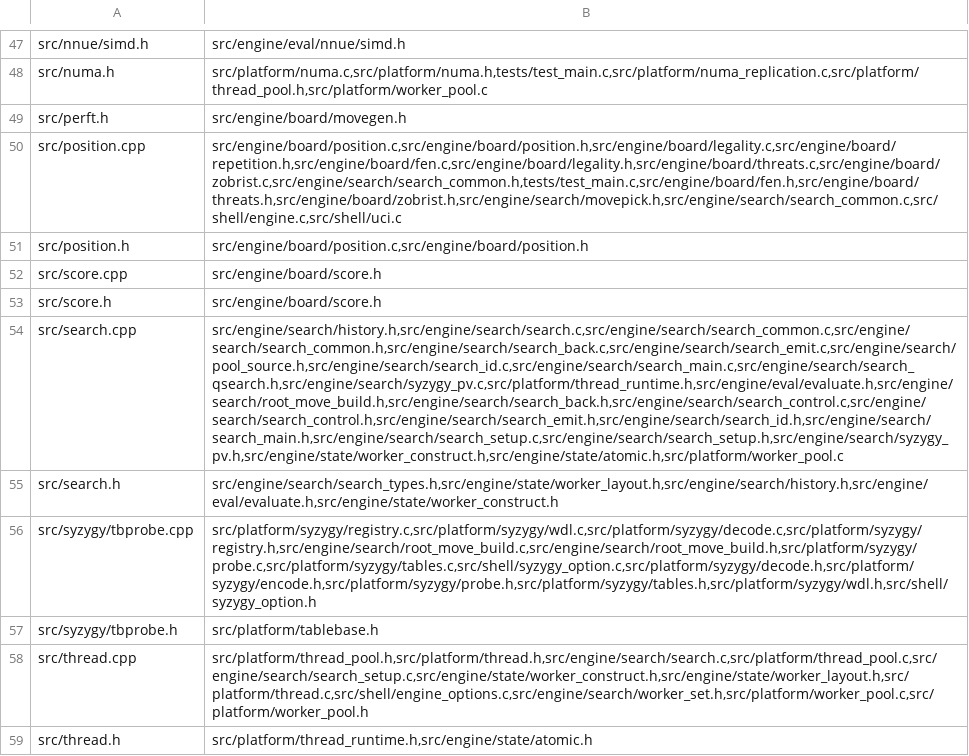
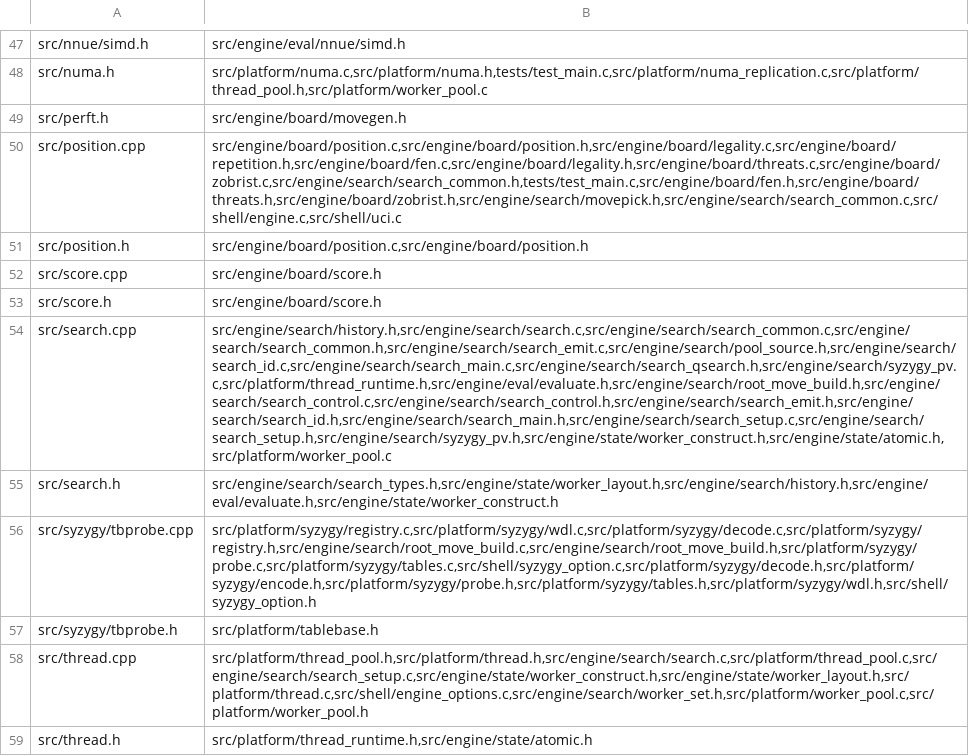
Before and after one commit to ppigazzini/mcfish, a TSV file: tools/upstream_map.tsv, drawn as a sheet; only a part is shown, gaps mark what is left out; the diff names each change by its address in the sheet, - before the commit and + after, or states it on an @@ line.

Commit message:
port(search): transcribe the node as one body, as search<NodeType> is
The node was split across search_main.c (Steps 1-12) and search_back.c
(Steps 13-21), joined by a 30-field `SearchNodeState` that Steps 1-12 built
at every interior node and the move loop then read back through a pointer.
None of that exists upstream: `search<NodeType>` is one function body, and its
move loop reads the node's state as locals in the same lexical scope.

The struct was not a design decision so much as an accumulation. Its own header
instructed the next reader to keep the bool fields in runs of at most two,
because four adjacent byte stores tempted clang's SLP vectorizer into
assembling them through k-mask registers -- a hazard that exists only because
the struct exists.

Three hoists go with it, each of which upstream re-reads inside the loop:

  * the continuation pages. Upstream builds all six before the loop
    (search.cpp:1093) and the picker scores through that same array; the split
    body kept a private two-entry copy and had the picker gather its own.
  * the pawn-history row, which upstream reads per move as
    `sharedHistory.pawn_entry(pos)`.
  * the reduction table, root delta and root depth, which upstream reads
    through the worker at each use.

Transcription only -- no value, bound or ordering change:

  ./build.sh signature -> 2718396 nodes, exit 0 (unchanged)
  ./build.sh fmt       -> exit 0
  ./build.sh docs-lint -> passed (20 files)

search_back.c/.h are deleted; build.sh's two source arrays, the architecture
diagram, the search page and the upstream map drop them.

```diff
--- a/tools/upstream_map.tsv
+++ b/tools/upstream_map.tsv
-B54: src/engine/search/history.h,src/engine/search/search.c,src/engine/search/search_common.c,src/engine/search/search_common.h,src/engine/search/search_back.c,src/engine/search/search_emit.c,src/engine/search/pool_source.h,src/engine/search/search_id.c,src/engine/search/search_main.c,src/engine/search/search_qsearch.h,src/engine/search/syzygy_pv.c,src/platform/thread_runtime.h,src/engine/eval/evaluate.h,src/engine/search/root_move_build.h,src/engine/search/search_back.h,src/engine/search/search_control.c,src/engine/search/search_control.h,src/engine/search/search_emit.h,src/engine/search/search_id.h,src/engine/search/search_main.h,src/engine/search/search_setup.c,src/engine/search/search_setup.h,src/engine/search/syzygy_pv.h,src/engine/state/worker_construct.h,src/engine/state/atomic.h,src/platform/worker_pool.c
+B54: src/engine/search/history.h,src/engine/search/search.c,src/engine/search/search_common.c,src/engine/search/search_common.h,src/engine/search/search_emit.c,src/engine/search/pool_source.h,src/engine/search/search_id.c,src/engine/search/search_main.c,src/engine/search/search_qsearch.h,src/engine/search/syzygy_pv.c,src/platform/thread_runtime.h,src/engine/eval/evaluate.h,src/engine/search/root_move_build.h,src/engine/search/search_control.c,src/engine/search/search_control.h,src/engine/search/search_emit.h,src/engine/search/search_id.h,src/engine/search/search_main.h,src/engine/search/search_setup.c,src/engine/search/search_setup.h,src/engine/search/syzygy_pv.h,src/engine/state/worker_construct.h,src/engine/state/atomic.h,src/platform/worker_pool.c
```
Also changed, not shown: 7 other files.
